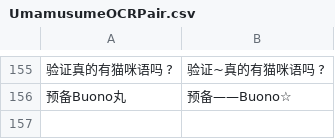
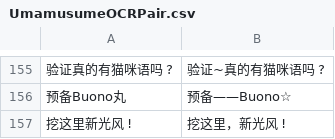
Before and after one commit to wsycarlos/auto-derby-cn, a CSV file: auto_derby/data/UmamusumeOCRPair.csv, drawn as a sheet; only a part is shown, gaps mark what is left out; the diff names each change by its address in the sheet, - before the commit and + after, or states it on an @@ line.

```diff
--- a/auto_derby/data/UmamusumeOCRPair.csv
+++ b/auto_derby/data/UmamusumeOCRPair.csv
+row 157: 挖这里新光风 ! | 挖这里，新光风 !
```
Also changed, not shown: auto_derby/data/UmaMusumeLibrary_zh_CN_correction.csv, auto_derby/data/localizations.csv, 17 other files.
